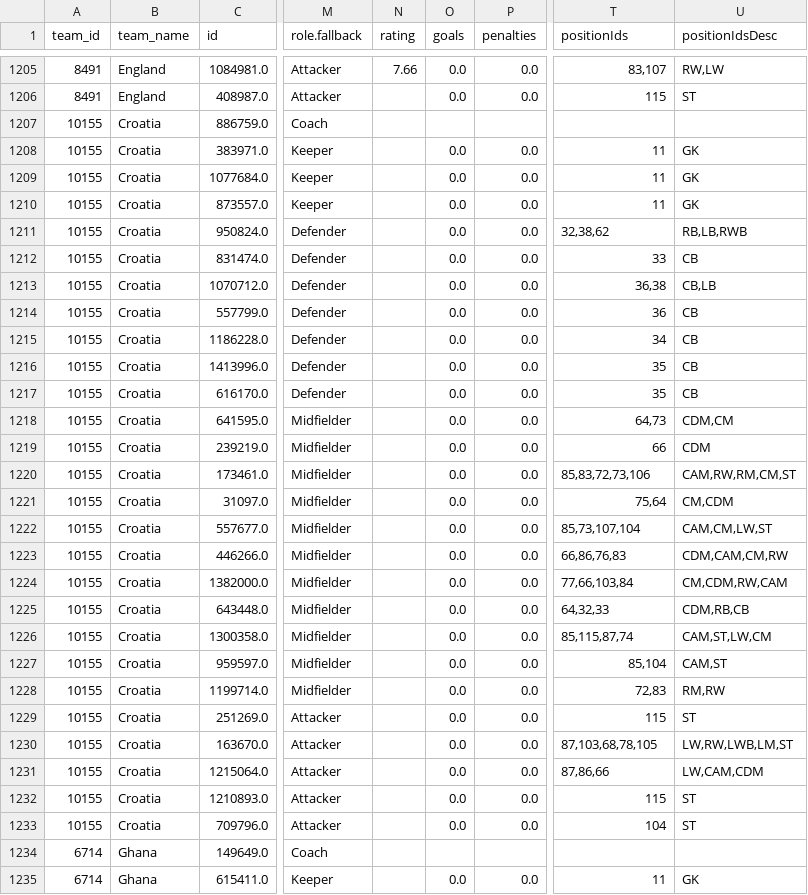
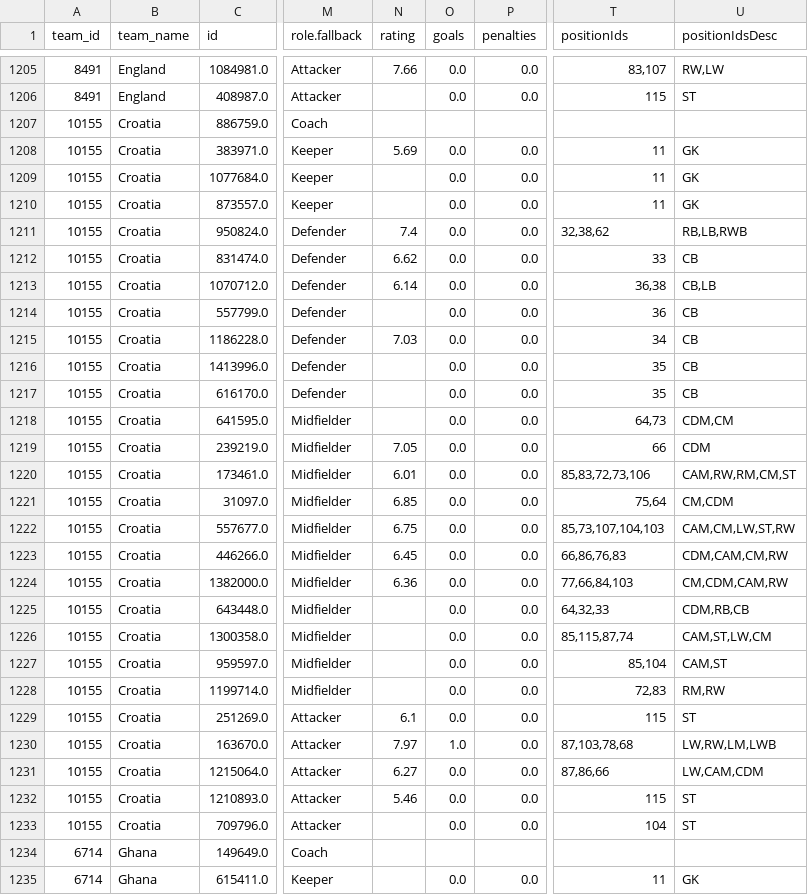
Before and after one commit to CescBlanco/world_cup_26_dashboard, a CSV file: worldcup26/data/all_players_wc26_fotmob.csv, drawn as a sheet; only a part is shown, gaps mark what is left out; the diff covers the shown part only; the diff names each change by its address in the sheet, - before the commit and + after, or states it on an @@ line.

```diff
--- a/worldcup26/data/all_players_wc26_fotmob.csv
+++ b/worldcup26/data/all_players_wc26_fotmob.csv
-N1208 (rating): (empty)
+N1208 (rating): 5.69
-N1211 (rating): (empty)
+N1211 (rating): 7.4
-N1212 (rating): (empty)
+N1212 (rating): 6.62
-N1213 (rating): (empty)
+N1213 (rating): 6.14
-N1215 (rating): (empty)
+N1215 (rating): 7.03
-N1219 (rating): (empty)
+N1219 (rating): 7.05
-N1220 (rating): (empty)
+N1220 (rating): 6.01
-N1221 (rating): (empty)
+N1221 (rating): 6.85
-N1222 (rating): (empty)
+N1222 (rating): 6.75
-T1222 (positionIds): 85,73,107,104
+T1222 (positionIds): 85,73,107,104,103
-U1222 (positionIdsDesc): CAM,CM,LW,ST
+U1222 (positionIdsDesc): CAM,CM,LW,ST,RW
-N1223 (rating): (empty)
+N1223 (rating): 6.45
-N1224 (rating): (empty)
+N1224 (rating): 6.36
-T1224 (positionIds): 77,66,103,84
+T1224 (positionIds): 77,66,84,103
-U1224 (positionIdsDesc): CM,CDM,RW,CAM
+U1224 (positionIdsDesc): CM,CDM,CAM,RW
-N1229 (rating): (empty)
+N1229 (rating): 6.1
-N1230 (rating): (empty)
+N1230 (rating): 7.97
-O1230 (goals): 0.0
+O1230 (goals): 1.0
-T1230 (positionIds): 87,103,68,78,105
+T1230 (positionIds): 87,103,78,68
-U1230 (positionIdsDesc): LW,RW,LWB,LM,ST
+U1230 (positionIdsDesc): LW,RW,LM,LWB
-N1231 (rating): (empty)
+N1231 (rating): 6.27
-N1232 (rating): (empty)
+N1232 (rating): 5.46
```
Also changed, not shown: 64 edited cells elsewhere in this file, worldcup26/data/all_matches_wc26_fotmob.csv, worldcup26/data/fixtures_wc26_stages.csv, 2 other files.
